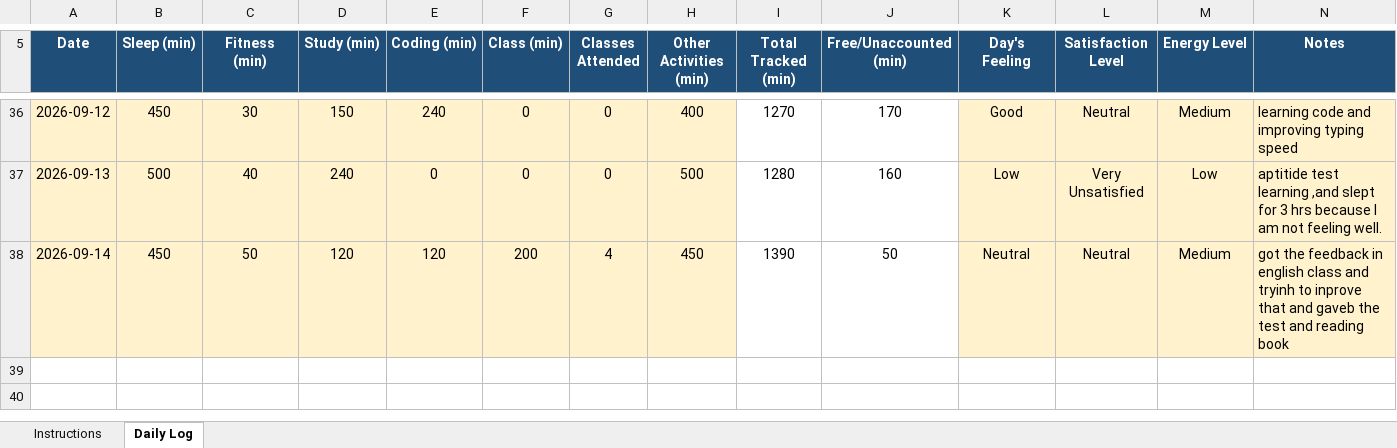
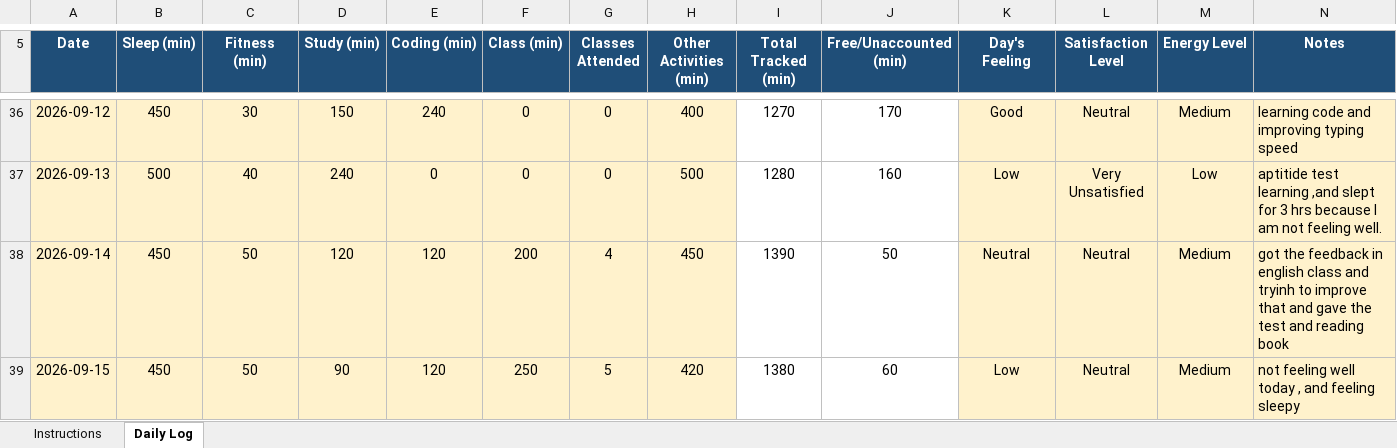
Before and after one commit to Prakriti998/CAP776, an Excel workbook: 12609979.xlsx, sheet Daily Log, drawn as a sheet; only a part is shown, gaps mark what is left out; values as stored, in another font and other column widths than the file's, no borders; conditional formats not drawn; the diff names each change by its address in the sheet, - before the commit and + after, or states it on an @@ line.

Commit message:
Add files via upload

```diff
--- a/12609979.xlsx (sheet Daily Log)
+++ b/12609979.xlsx (sheet Daily Log)
-N38 (Notes): …tryinh to inprove that and gaveb the test…
+N38 (Notes): …tryinh to improve that and gave the test…
+row 39: 2026-09-15 | 450 | 50 | 90 | 120 | 250 | 5 | 420 | 1380 | 60 | Low | Neutral | Medium | not feeling well today , and feeling sleepy
```
